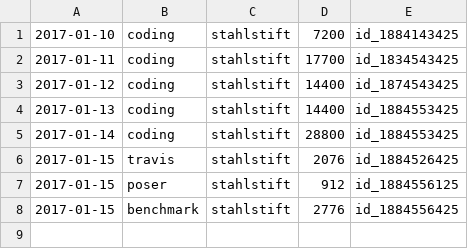
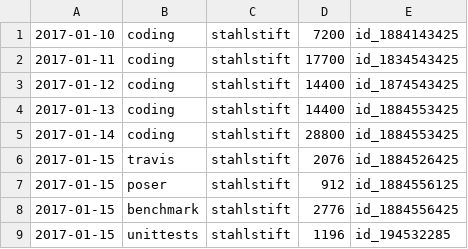
Before and after one commit to staabm/timetracker, a CSV file: timetracker.csv, drawn as a sheet; the diff names each change by its address in the sheet, - before the commit and + after, or states it on an @@ line.

```diff
--- a/timetracker.csv
+++ b/timetracker.csv
+row 9: 2017-01-15 | unittests | stahlstift | 1196 | id_194532285
```
Also changed, not shown: 4 other files.
